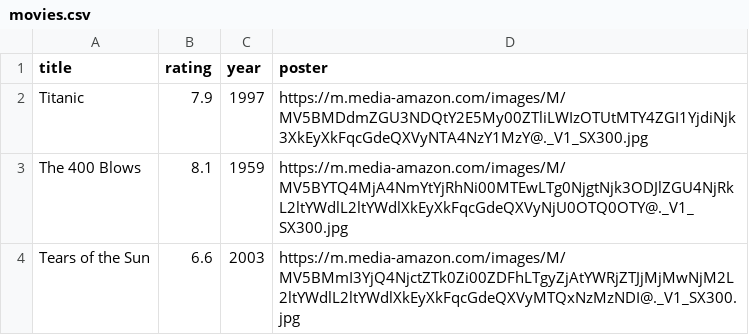
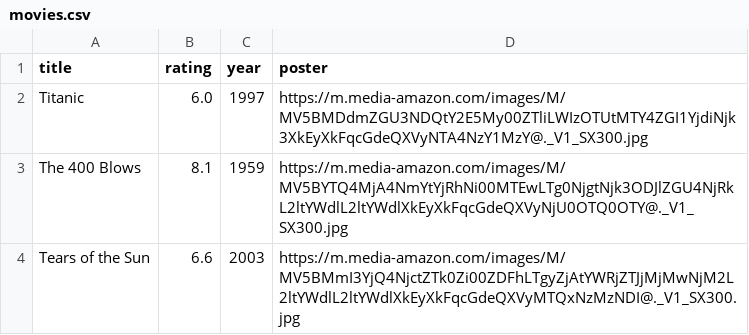
Before and after one commit to narayanghimire/movie, a CSV file: storage/movies.csv, drawn as a sheet.

Commit message:
Added missing implementation for updating movie

```diff
--- a/storage/movies.csv
+++ b/storage/movies.csv
@@ -1,3 +1,3 @@
 title,rating,year,poster
-Titanic,7.9,1997,https://m.media-amazon.com/images/M/MV5BMDdmZGU3NDQtY2E5My00ZTliLWIzOTUtMTY4ZGI1YjdiNjk3XkEyXkFqcGdeQXVyNTA4NzY1MzY@._V1_SX300.jpg
+Titanic,6.0,1997,https://m.media-amazon.com/images/M/MV5BMDdmZGU3NDQtY2E5My00ZTliLWIzOTUtMTY4ZGI1YjdiNjk3XkEyXkFqcGdeQXVyNTA4NzY1MzY@._V1_SX300.jpg
 The 400 Blows,8.1,1959,https://m.media-amazon.com/images/M/MV5BYTQ4MjA4NmYtYjRhNi00MTEwLTg0NjgtNjk3ODJlZGU4NjRkL2ltYWdlL2ltYWdlXkEyXkFqcGdeQXVyNjU0OTQ0OTY@._V1_SX300.jpg
```
Also changed, not shown: 1 other file.
